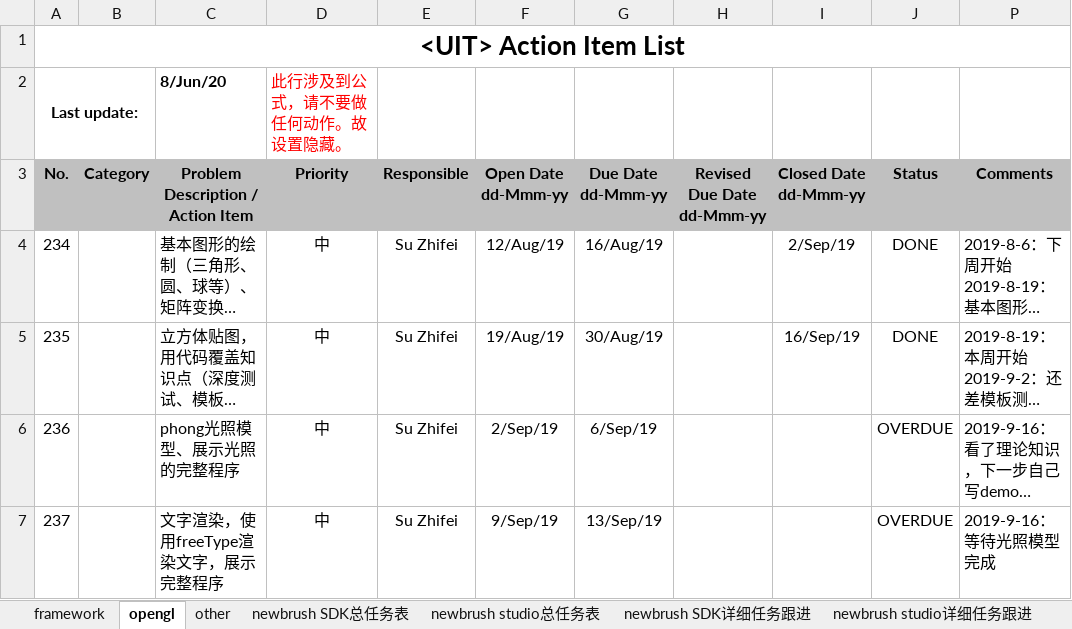
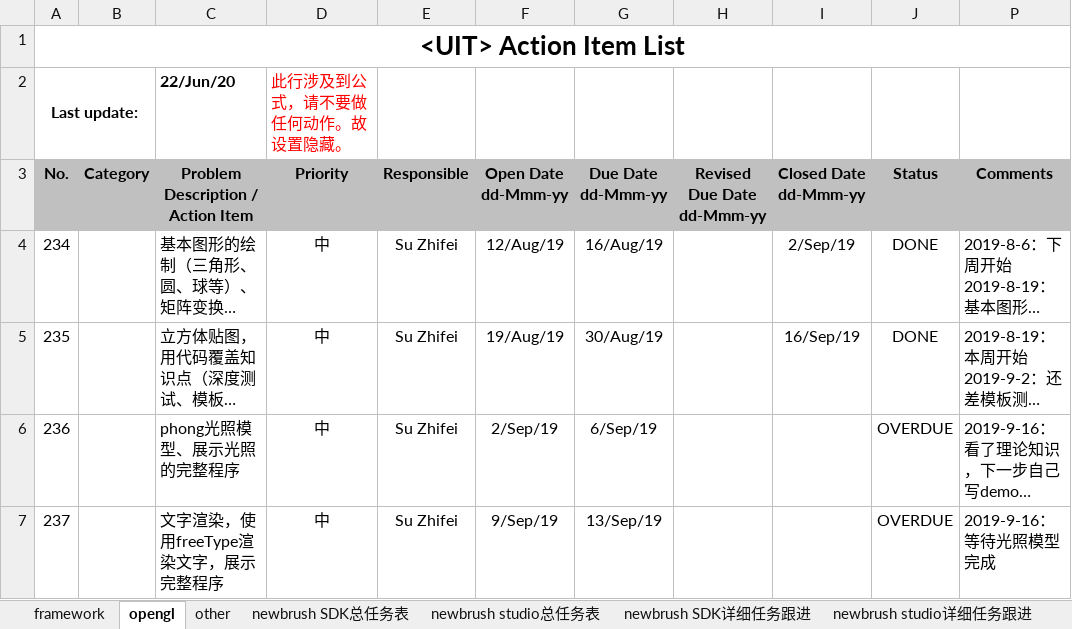
Before and after one commit to Pan-Rongtao/newbrush, an Excel workbook: newbrush.xlsm, sheet opengl, drawn as a sheet; only a part is shown; long unchanged cells end in …; values as stored, in another font and other column widths than the file's, no borders; charts and pictures and conditional formats not drawn; the diff names each change by its address in the sheet, - before the commit and + after, or states it on an @@ line.

```diff
--- a/newbrush.xlsm (sheet opengl)
+++ b/newbrush.xlsm (sheet opengl)
-C2: 8/Jun/20
+C2: 22/Jun/20
```
Also changed, not shown: sheet newbrush studio详细任务跟进, sheet newbrush SDK详细任务跟进, sheet other, sheet framework, hidden cells, 6 other files.
